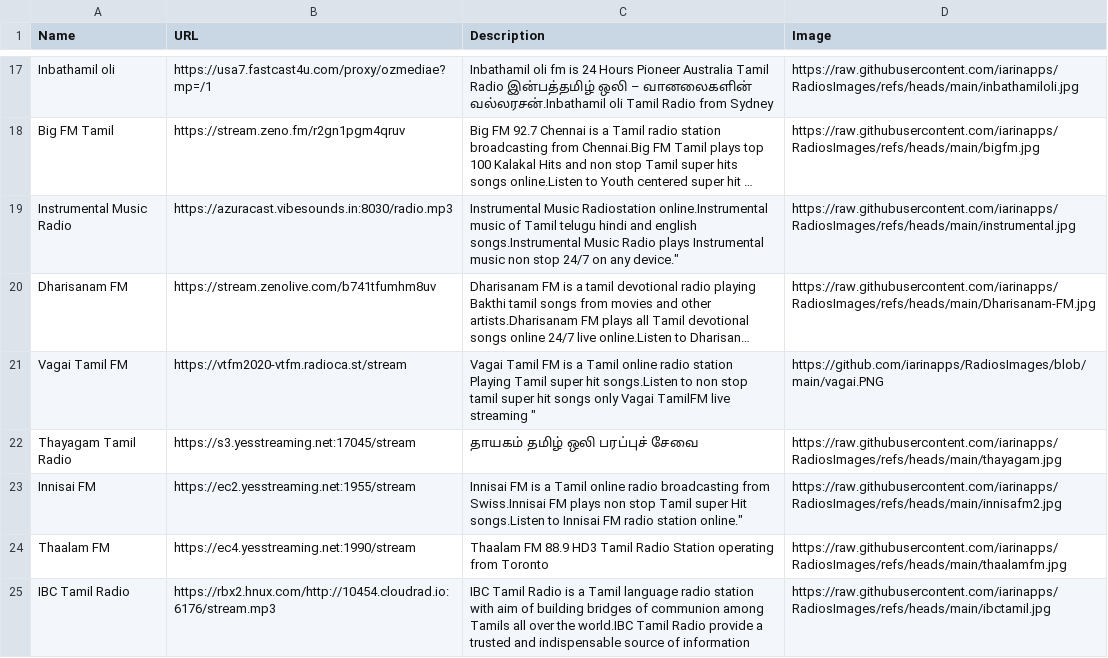
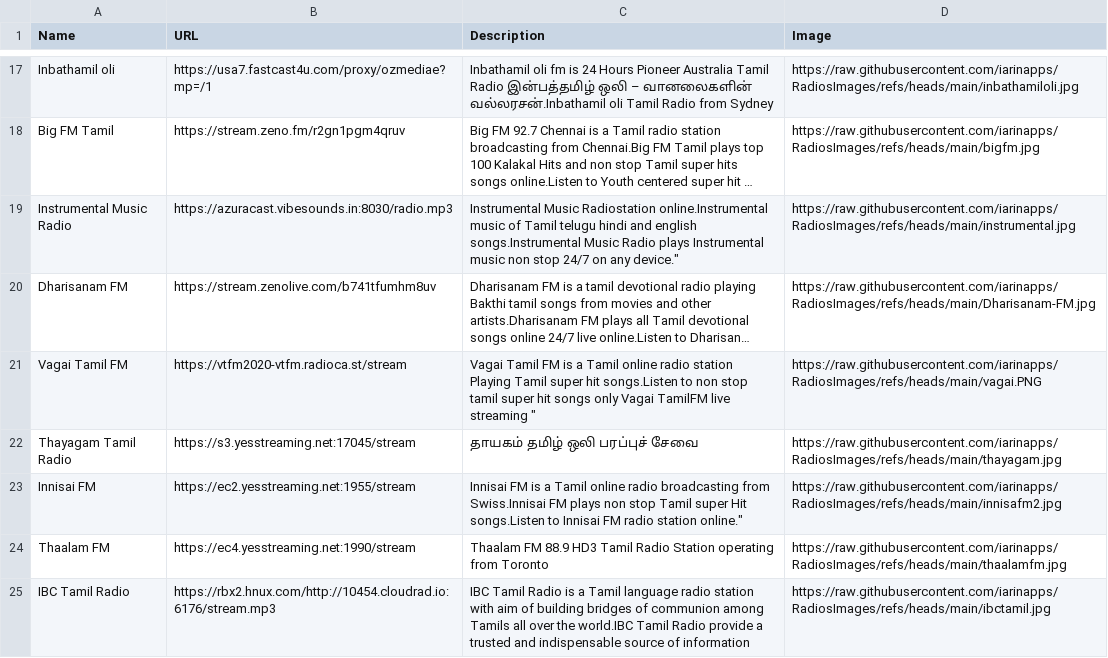
Before and after one commit to iarinapps/RadiosCSV, a CSV file: TamilRadiosCSV.csv, drawn as a sheet; only a part is shown, gaps mark what is left out; long unchanged cells end in …; the diff names each change by its address in the sheet, - before the commit and + after, or states it on an @@ line.

```diff
--- a/TamilRadiosCSV.csv
+++ b/TamilRadiosCSV.csv
-D21 (Image): https://github.com/iarinapps/RadiosImages/blob/main/vagai.PNG
+D21 (Image): https://raw.githubusercontent.com/iarinapps/RadiosImages/refs/heads/main/vagai.PNG
```
Also changed, not shown: 1 other file.
